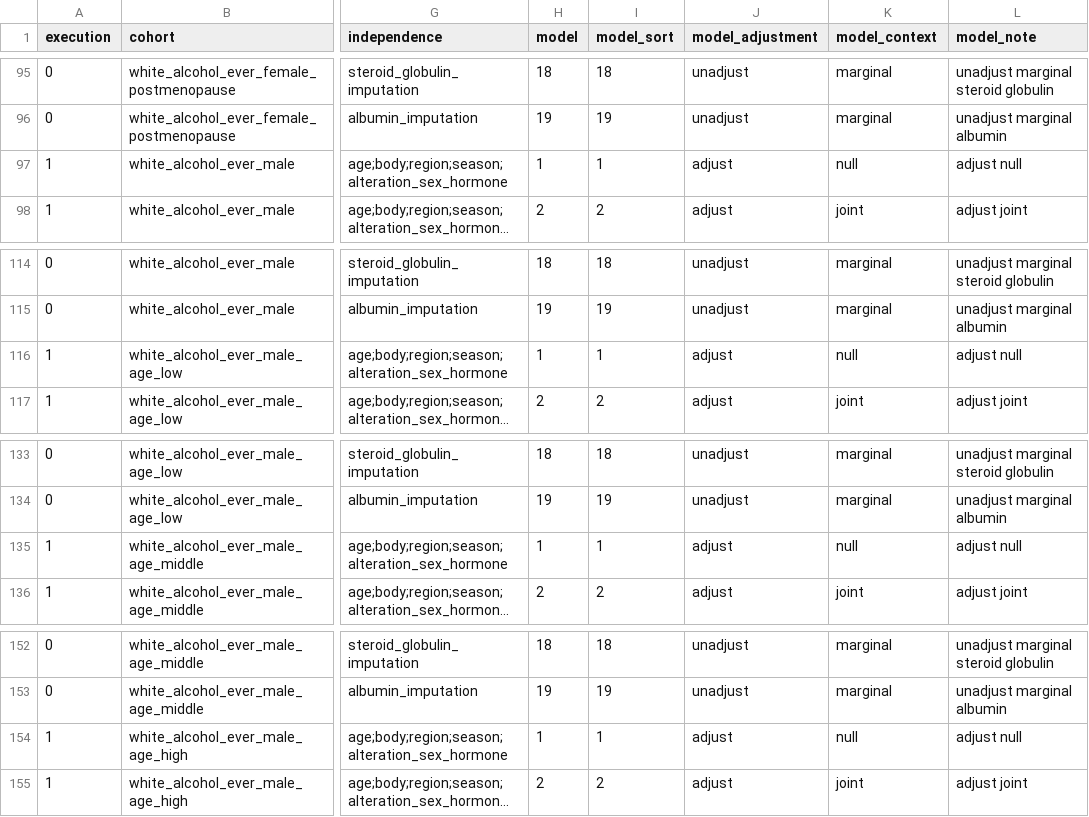
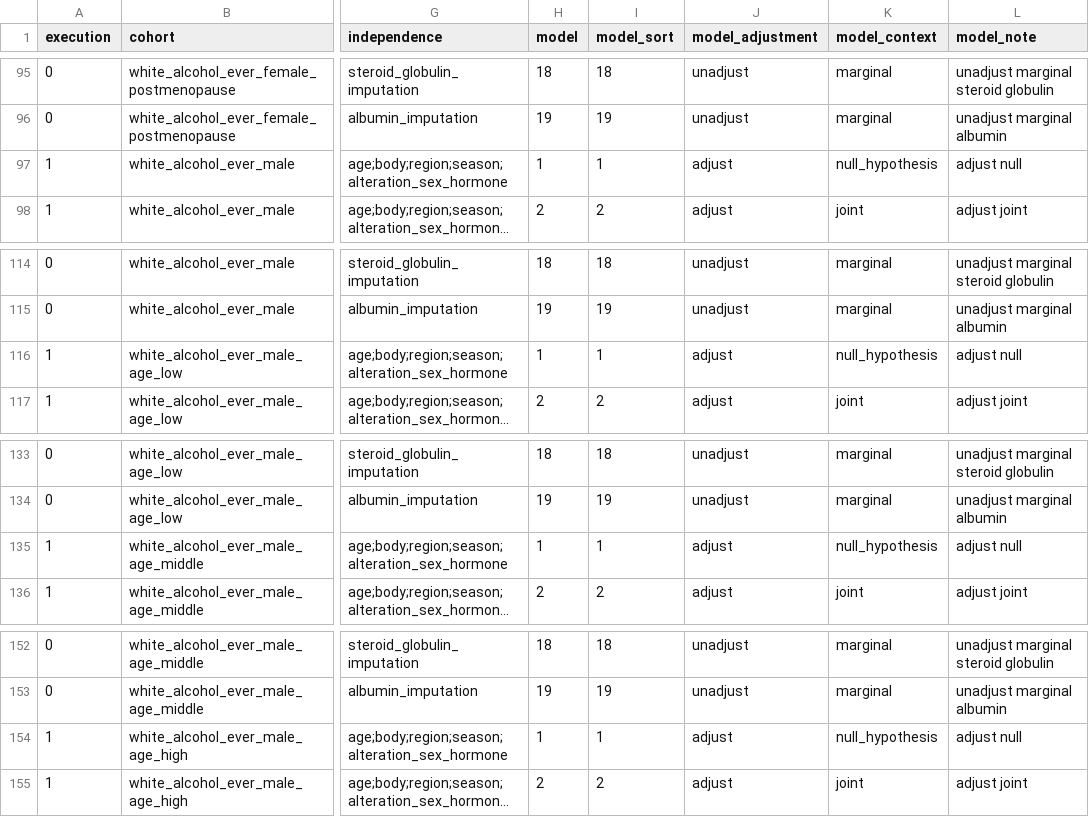
Before and after one commit to tcameronwaller/uk_biobank, a TSV file: parameters/regression_cohorts_models/table_alcohol_dependence.tsv, drawn as a sheet; only a part is shown, gaps mark what is left out; long unchanged cells end in …; the diff covers the shown part only; the diff names each change by its address in the sheet, - before the commit and + after, or states it on an @@ line.

```diff
--- a/parameters/regression_cohorts_models/table_alcohol_dependence.tsv
+++ b/parameters/regression_cohorts_models/table_alcohol_dependence.tsv
-K97 (model_context): null
+K97 (model_context): null_hypothesis
-K116 (model_context): null
+K116 (model_context): null_hypothesis
-K135 (model_context): null
+K135 (model_context): null_hypothesis
-K154 (model_context): null
+K154 (model_context): null_hypothesis
```
Also changed, not shown: 7 edited cells elsewhere in this file, parameters/regression_cohorts_models/table_alcohol_dependence_with_smoke.tsv, 3 other files.
